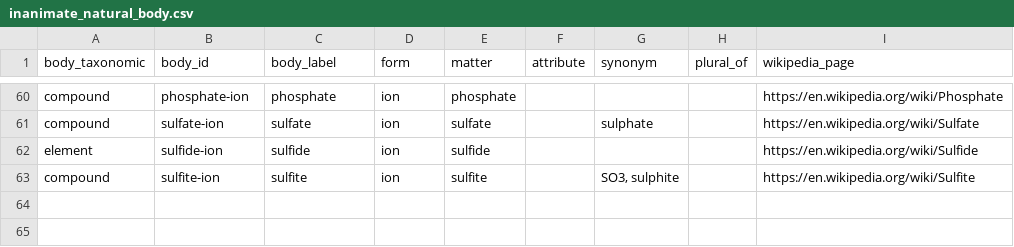
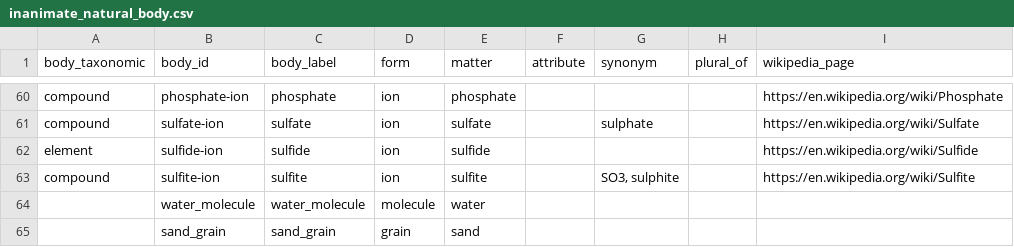
Before and after one commit to mariutzica/Scientific-Variables-Ontology, a CSV file: foundational vocabulary/inanimate_natural_body.csv, drawn as a sheet; only a part is shown, gaps mark what is left out; the diff names each change by its address in the sheet, - before the commit and + after, or states it on an @@ line.

```diff
--- a/foundational vocabulary/inanimate_natural_body.csv
+++ b/foundational vocabulary/inanimate_natural_body.csv
+row 64:  | water_molecule | water_molecule | molecule | water
+row 65:  | sand_grain | sand_grain | grain | sand
```
Also changed, not shown: atomize and standardize csn/CSDMS_standard_names.csv, foundational vocabulary/animate_body.csv, 21 other files.
